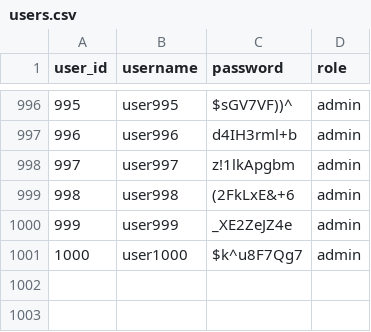
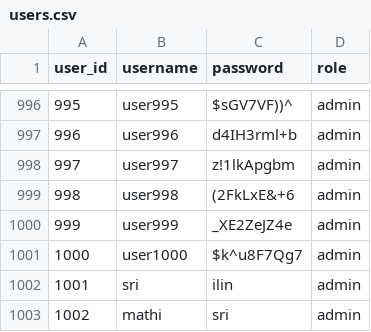
Before and after one commit to srinath-46/streamlit_bank_app, a CSV file: data/users.csv, drawn as a sheet; only a part is shown, gaps mark what is left out.

Commit message:
Update users.csv

```diff
--- a/data/users.csv
+++ b/data/users.csv
@@ -1001 +1001,3 @@ user_id,username,password,role
 1000,user1000,$k^u8F7Qg7,admin
+1001,sri,ilin,admin
+1002,mathi,sri,admin
```
